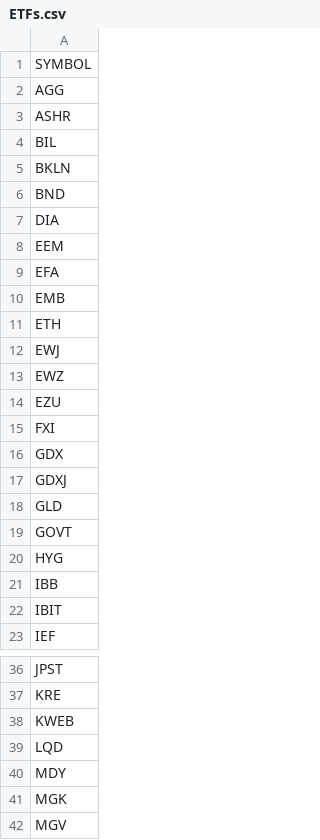
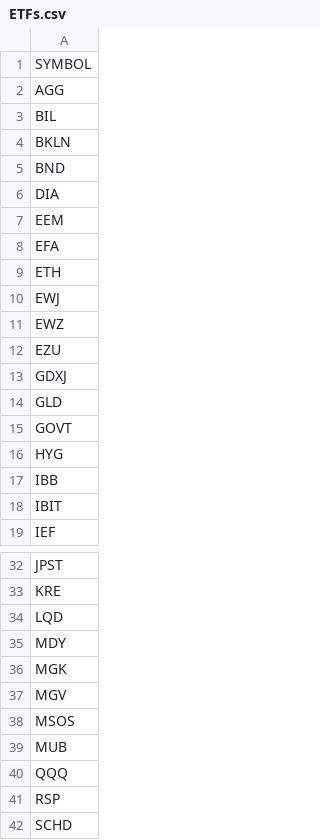
Before and after one commit to Xuchun/fund_trend_following, a CSV file: data/ETFs.csv, drawn as a sheet; only a part is shown, gaps mark what is left out; the shorter side is filled out with more unchanged rows.

Commit message:
auto: update ETFs.csv"

```diff
--- a/data/ETFs.csv
+++ b/data/ETFs.csv
@@ -2,3 +2,2 @@ SYMBOL
 AGG
-ASHR
 BIL
@@ -9,3 +8,2 @@ EEM
 EFA
-EMB
 ETH
@@ -14,4 +12,2 @@ EWZ
 EZU
-FXI
-GDX
 GDXJ
@@ -37,3 +33,2 @@ JPST
 KRE
-KWEB
 LQD
```
